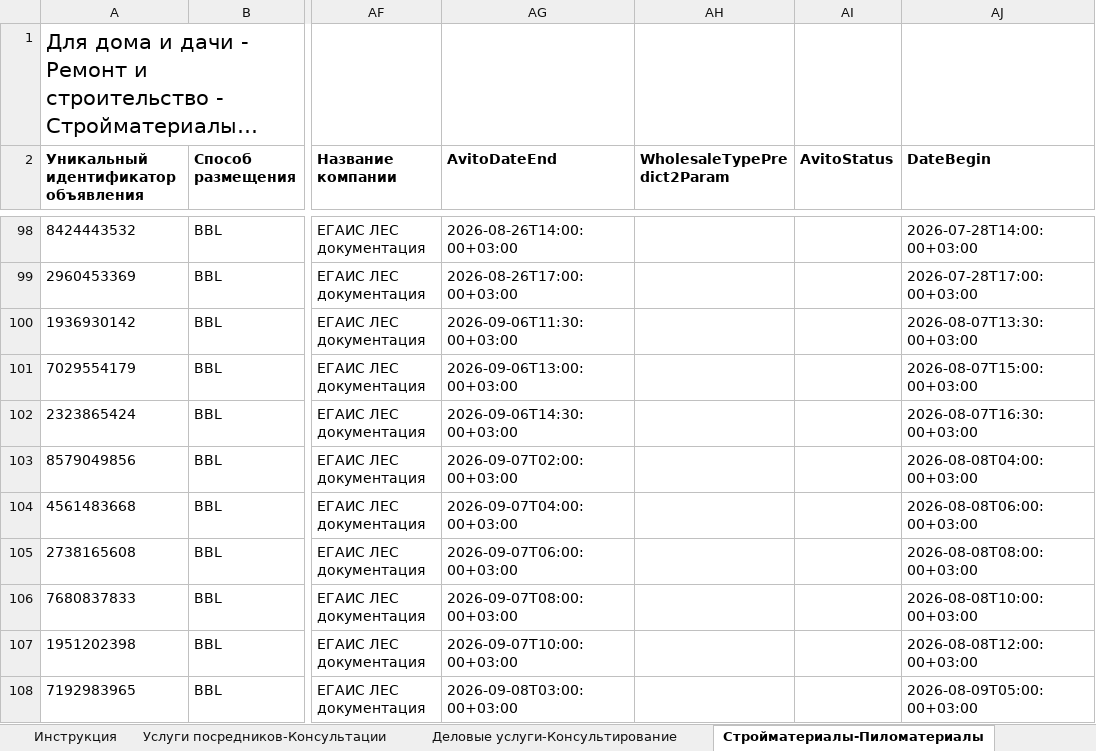
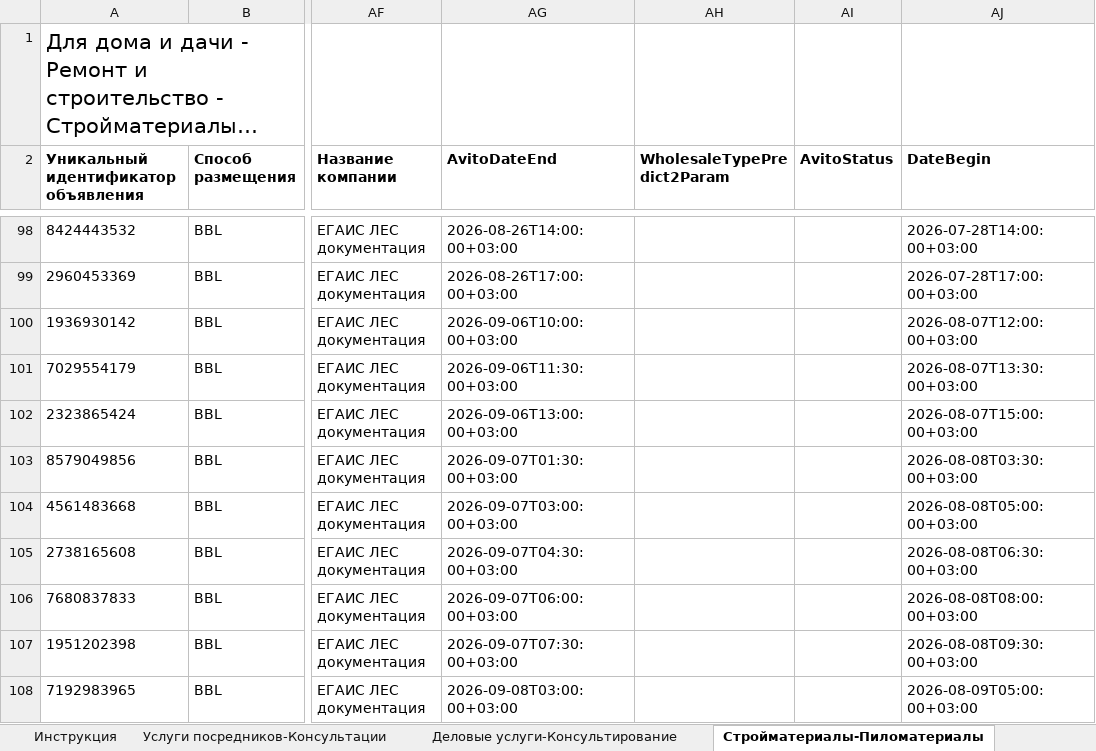
Before and after one commit to Harmageddon14/avito-feeds, an Excel workbook: egais.xlsx, sheet Стройматериалы-Пиломатериалы, drawn as a sheet; only a part is shown, gaps mark what is left out; long unchanged cells end in …; values as stored, in another font and other column widths than the file's, no borders; conditional formats not drawn; the diff names each change by its address in the sheet, - before the commit and + after, or states it on an @@ line.

Commit message:
egais: график новых — сегодня 12:00/13:30/15:00 МСК, завтра утро 03:30-09:30 МСК

```diff
--- a/egais.xlsx (sheet Стройматериалы-Пиломатериалы)
+++ b/egais.xlsx (sheet Стройматериалы-Пиломатериалы)
-AG100 (AvitoDateEnd): 2026-09-06T11:30:00+03:00
+AG100 (AvitoDateEnd): 2026-09-06T10:00:00+03:00
-AJ100 (DateBegin): 2026-08-07T13:30:00+03:00
+AJ100 (DateBegin): 2026-08-07T12:00:00+03:00
-AG101 (AvitoDateEnd): 2026-09-06T13:00:00+03:00
+AG101 (AvitoDateEnd): 2026-09-06T11:30:00+03:00
-AJ101 (DateBegin): 2026-08-07T15:00:00+03:00
+AJ101 (DateBegin): 2026-08-07T13:30:00+03:00
-AG102 (AvitoDateEnd): 2026-09-06T14:30:00+03:00
+AG102 (AvitoDateEnd): 2026-09-06T13:00:00+03:00
-AJ102 (DateBegin): 2026-08-07T16:30:00+03:00
+AJ102 (DateBegin): 2026-08-07T15:00:00+03:00
-AG103 (AvitoDateEnd): 2026-09-07T02:00:00+03:00
+AG103 (AvitoDateEnd): 2026-09-07T01:30:00+03:00
-AJ103 (DateBegin): 2026-08-08T04:00:00+03:00
+AJ103 (DateBegin): 2026-08-08T03:30:00+03:00
-AG104 (AvitoDateEnd): 2026-09-07T04:00:00+03:00
+AG104 (AvitoDateEnd): 2026-09-07T03:00:00+03:00
-AJ104 (DateBegin): 2026-08-08T06:00:00+03:00
+AJ104 (DateBegin): 2026-08-08T05:00:00+03:00
-AG105 (AvitoDateEnd): 2026-09-07T06:00:00+03:00
+AG105 (AvitoDateEnd): 2026-09-07T04:30:00+03:00
-AJ105 (DateBegin): 2026-08-08T08:00:00+03:00
+AJ105 (DateBegin): 2026-08-08T06:30:00+03:00
-AG106 (AvitoDateEnd): 2026-09-07T08:00:00+03:00
+AG106 (AvitoDateEnd): 2026-09-07T06:00:00+03:00
-AJ106 (DateBegin): 2026-08-08T10:00:00+03:00
+AJ106 (DateBegin): 2026-08-08T08:00:00+03:00
-AG107 (AvitoDateEnd): 2026-09-07T10:00:00+03:00
+AG107 (AvitoDateEnd): 2026-09-07T07:30:00+03:00
-AJ107 (DateBegin): 2026-08-08T12:00:00+03:00
+AJ107 (DateBegin): 2026-08-08T09:30:00+03:00
```
